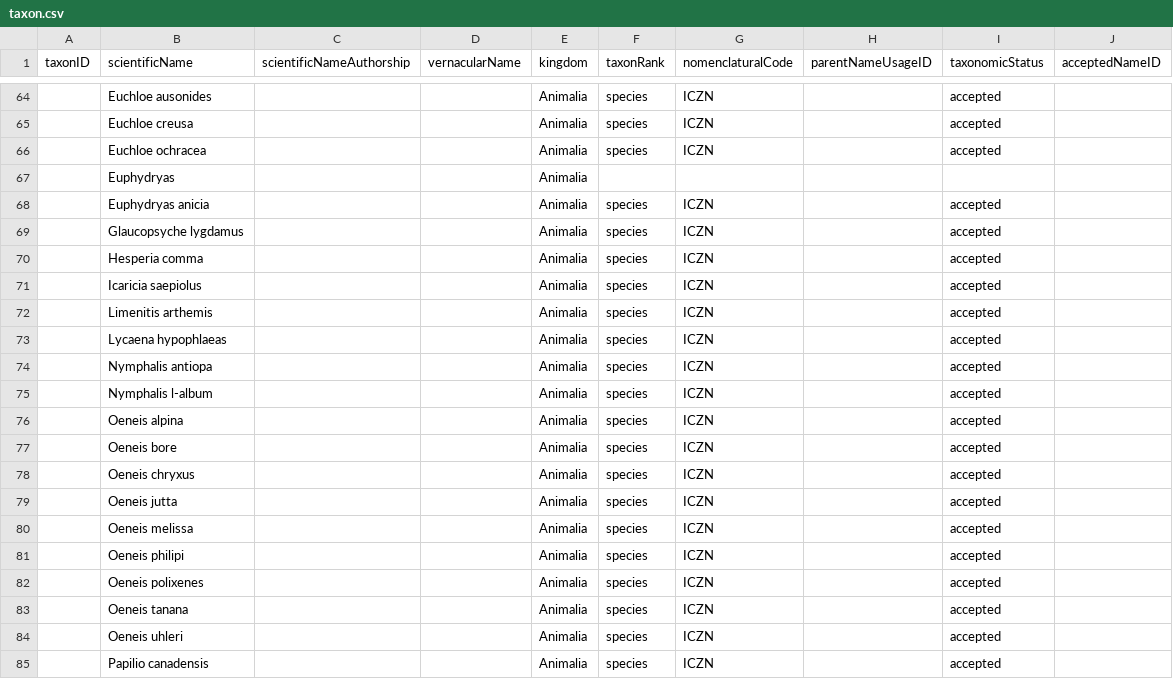
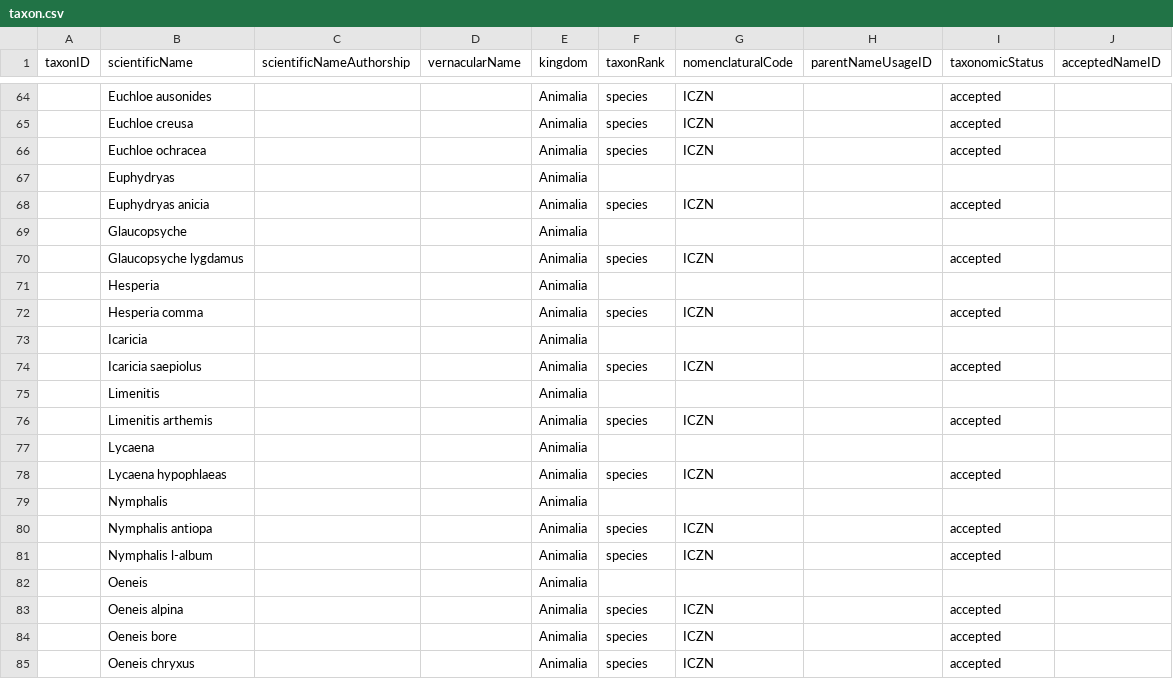
Before and after one commit to Alaska-Entomological-Society/checklistButterfliesAlaska, a CSV file: archive/taxon.csv, drawn as a sheet; only a part is shown, gaps mark what is left out; the shorter side is filled out with more unchanged rows; the diff covers the shown part only; the diff names each change by its address in the sheet, - before the commit and + after, or states it on an @@ line.

```diff
--- a/archive/taxon.csv
+++ b/archive/taxon.csv
+row 69:  | Glaucopsyche |  |  | Animalia
+row 71:  | Hesperia |  |  | Animalia
+row 73:  | Icaricia |  |  | Animalia
+row 75:  | Limenitis |  |  | Animalia
+row 77:  | Lycaena |  |  | Animalia
+row 79:  | Nymphalis |  |  | Animalia
+row 82:  | Oeneis |  |  | Animalia
```
Also changed, not shown: 10 added rows and 1 edited cell elsewhere in this file.
